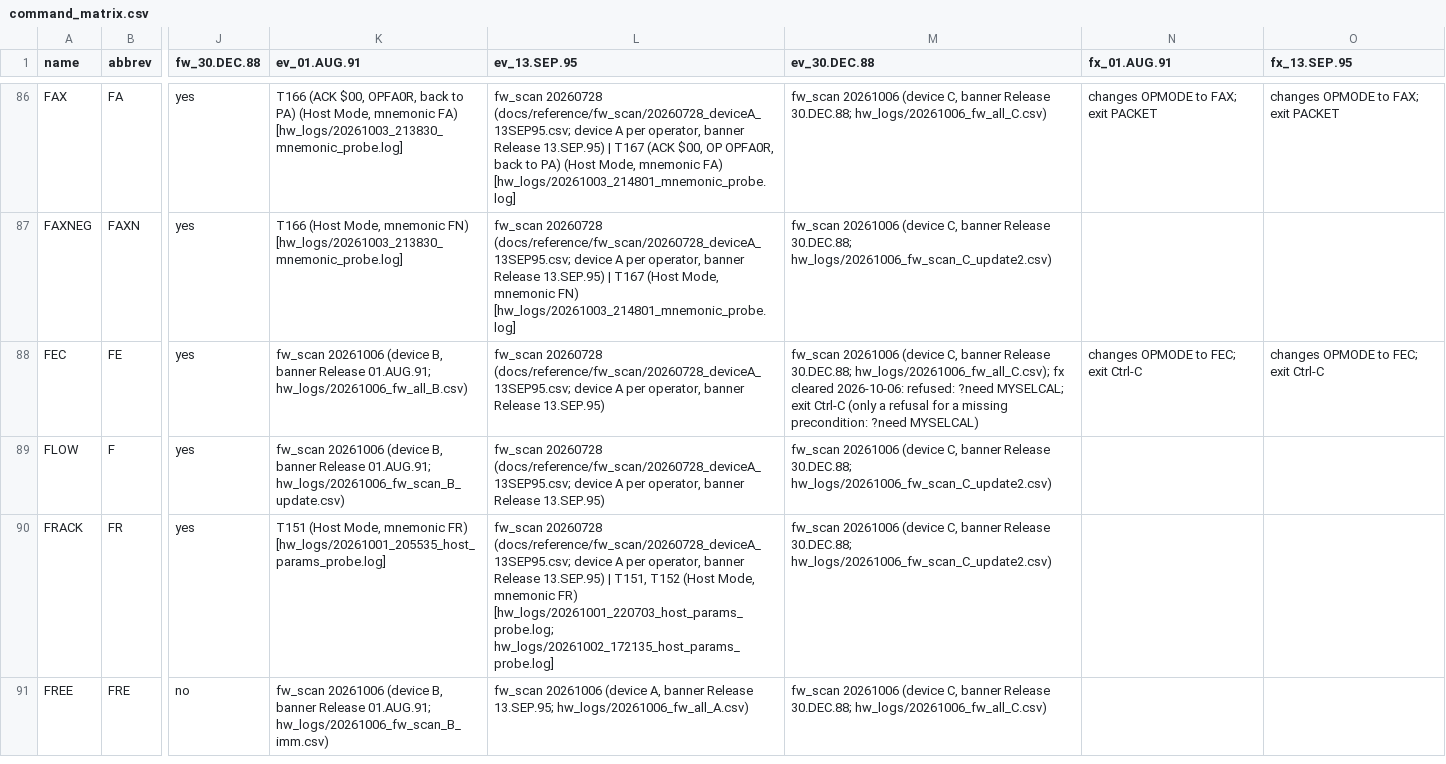
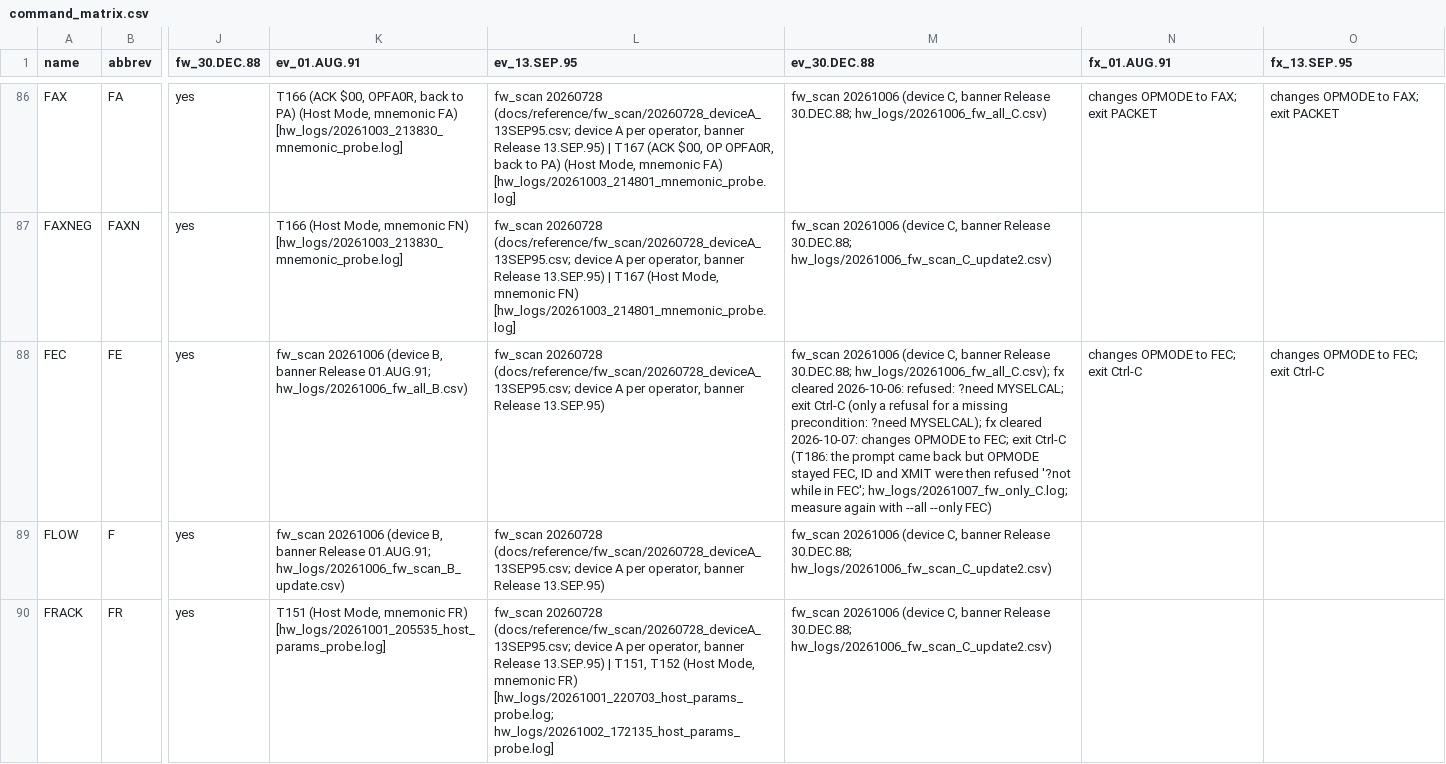
Before and after one commit to oe3gas/PK232py, a CSV file: src/pk232py/data/command_matrix.csv, drawn as a sheet; only a part is shown, gaps mark what is left out; the shorter side is filled out with more unchanged rows; the diff covers the shown part only; the diff names each change by its address in the sheet, - before the commit and + after, or states it on an @@ line.

```diff
--- a/src/pk232py/data/command_matrix.csv
+++ b/src/pk232py/data/command_matrix.csv
-M88 (ev_30.DEC.88): …precondition: ?need MYSELCAL)
+M88 (ev_30.DEC.88): …precondition: ?need MYSELCAL); fx cleared 2026-10-07: changes OPMODE to FEC; exit Ctrl-C (T186: the prompt came back but OPMODE stayed FEC, ID and XMIT were then refused '?not while in FEC'; hw_logs/20261007_fw_only_C.log; measure again with --all --only FEC)
```
Also changed, not shown: 17 edited cells elsewhere in this file, 7 other files.
